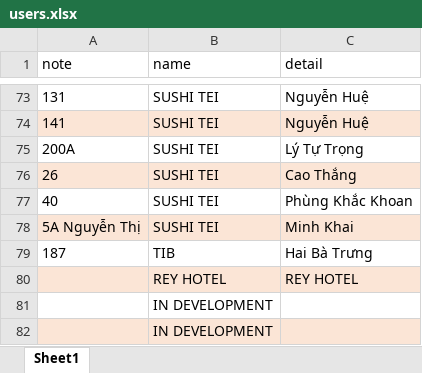
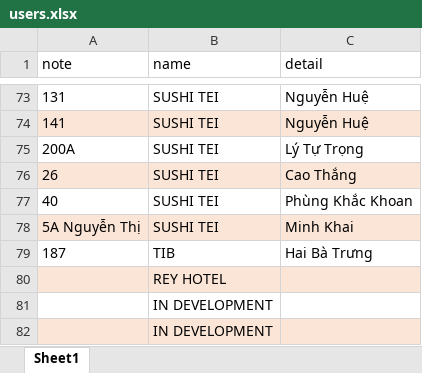
Before and after one commit to lotusk08/lottery, an Excel workbook: server/data/users.xlsx, sheet Sheet1, drawn as a sheet; only a part is shown, gaps mark what is left out; values as stored, in another font and other column widths than the file's, no borders; the diff names each change by its address in the sheet, - before the commit and + after, or states it on an @@ line.

Commit message:
update new user data

```diff
--- a/server/data/users.xlsx (sheet Sheet1)
+++ b/server/data/users.xlsx (sheet Sheet1)
-C80 (detail): REY HOTEL
+C80 (detail): (empty)
```
Also changed, not shown: 3 other files.
